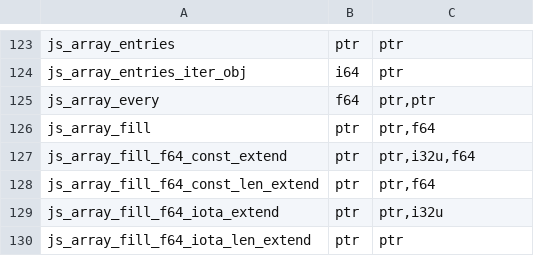
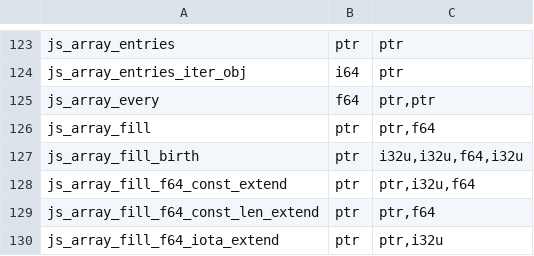
Before and after one commit to PerryTS/perry, a TSV file: crates/perry-codegen/src/wasm32/runtime_abi.tsv, drawn as a sheet; only a part is shown, gaps mark what is left out; the shorter side is filled out with more unchanged rows; the diff names each change by its address in the sheet, - before the commit and + after, or states it on an @@ line.

Commit message:
perf(array): new Array(k).fill(v) is born once, in its final representation
wpfacts exports the fused fills that are one birth with their length
(fill_births); codegen lowers such a call as one birth: one allocation
with the final length and capacity, each element stored once in its final
word (the I32 word for an at-rest birth, the value's word otherwise).
Small births of a plain double or an I32 word are inline (the array
literal's bump birth); every other one calls js_array_fill_birth, which
allocates and fills in one pass. Switch PERRY_ARRAY_FILL_BIRTH=0.

```diff
--- a/crates/perry-codegen/src/wasm32/runtime_abi.tsv
+++ b/crates/perry-codegen/src/wasm32/runtime_abi.tsv
+row 127: js_array_fill_birth | ptr | i32u,i32u,f64,i32u
```
Also changed, not shown: 25 other files.
